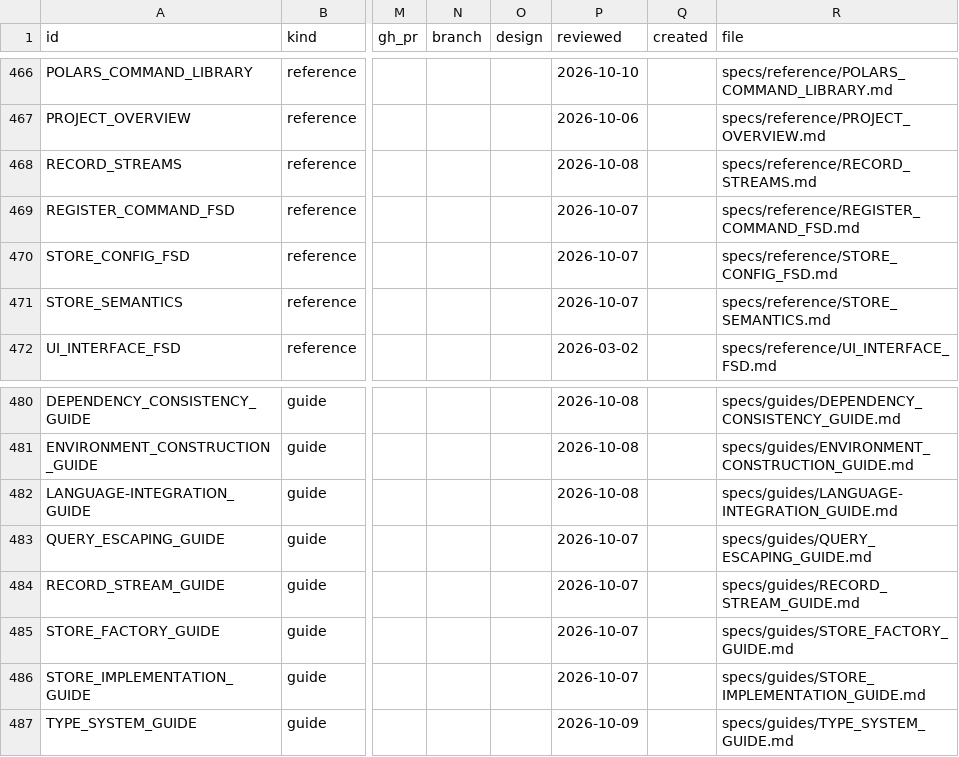
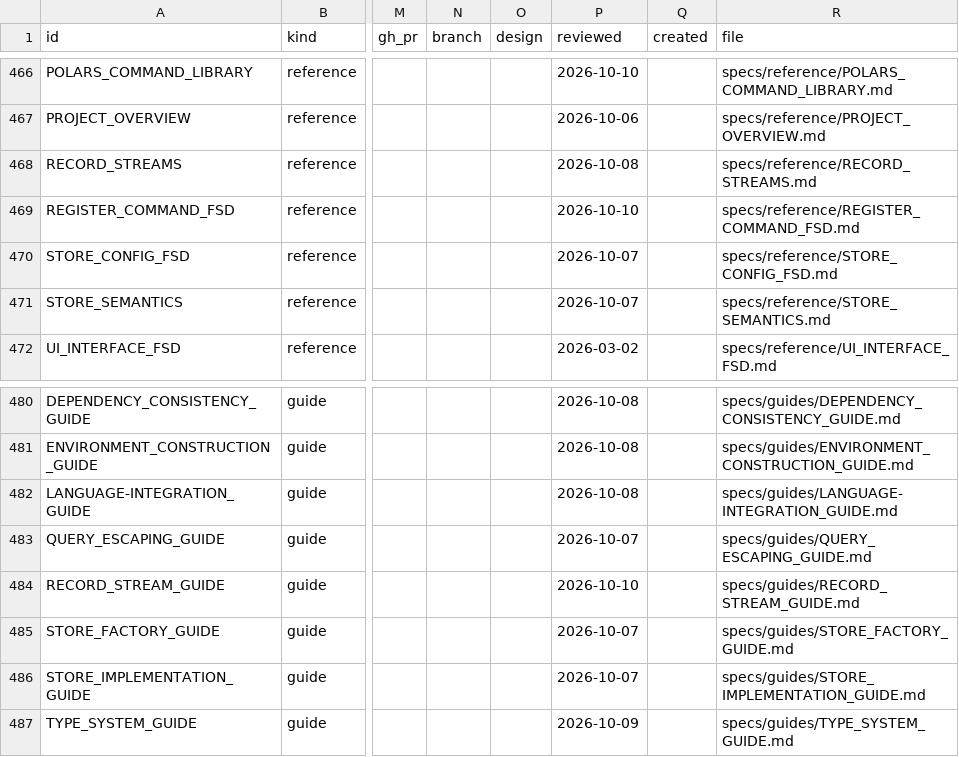
Before and after one commit to orest-d/liquers, a CSV file: specs/index.csv, drawn as a sheet; only a part is shown, gaps mark what is left out; the diff names each change by its address in the sheet, - before the commit and + after, or states it on an @@ line.

```diff
--- a/specs/index.csv
+++ b/specs/index.csv
-P469 (reviewed): 2026-10-07
+P469 (reviewed): 2026-10-10
-P484 (reviewed): 2026-10-07
+P484 (reviewed): 2026-10-10
```
Also changed, not shown: 7 other files.
